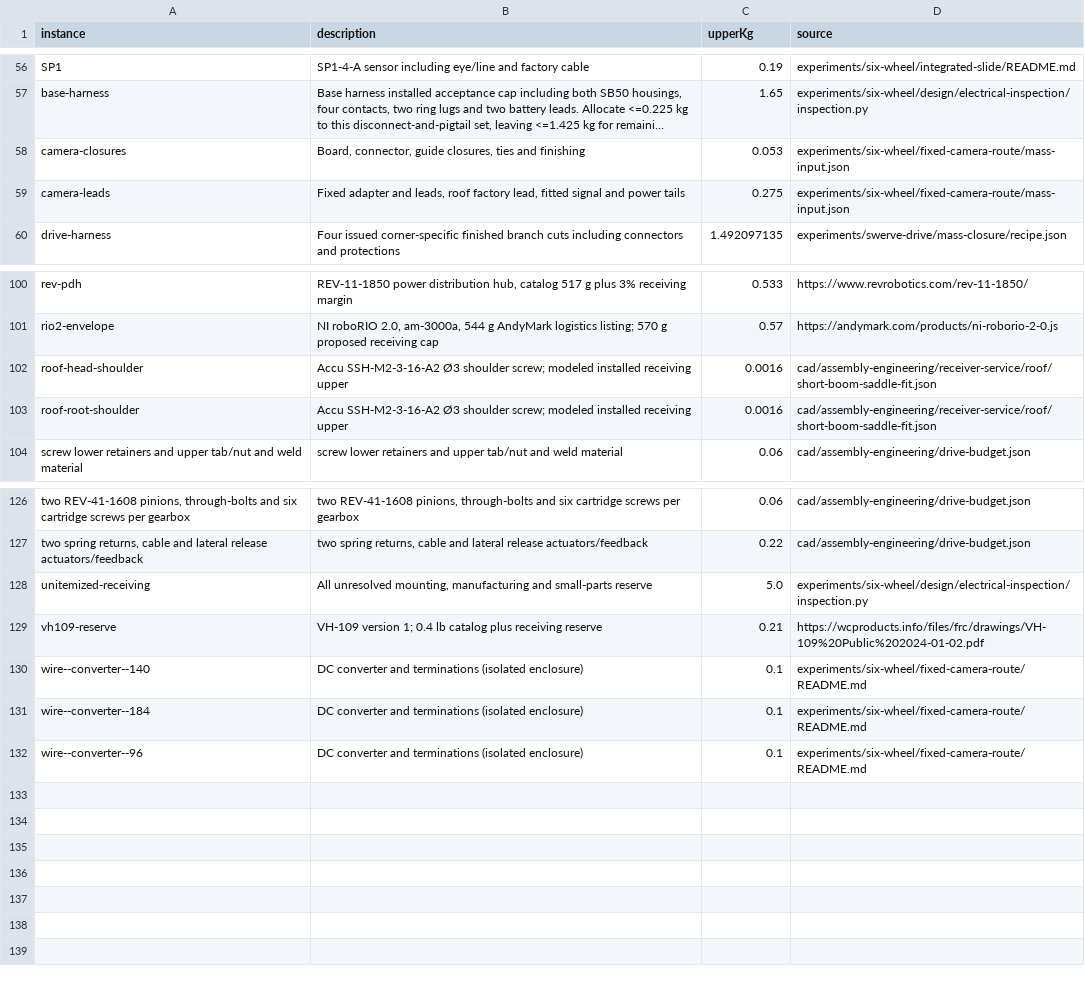
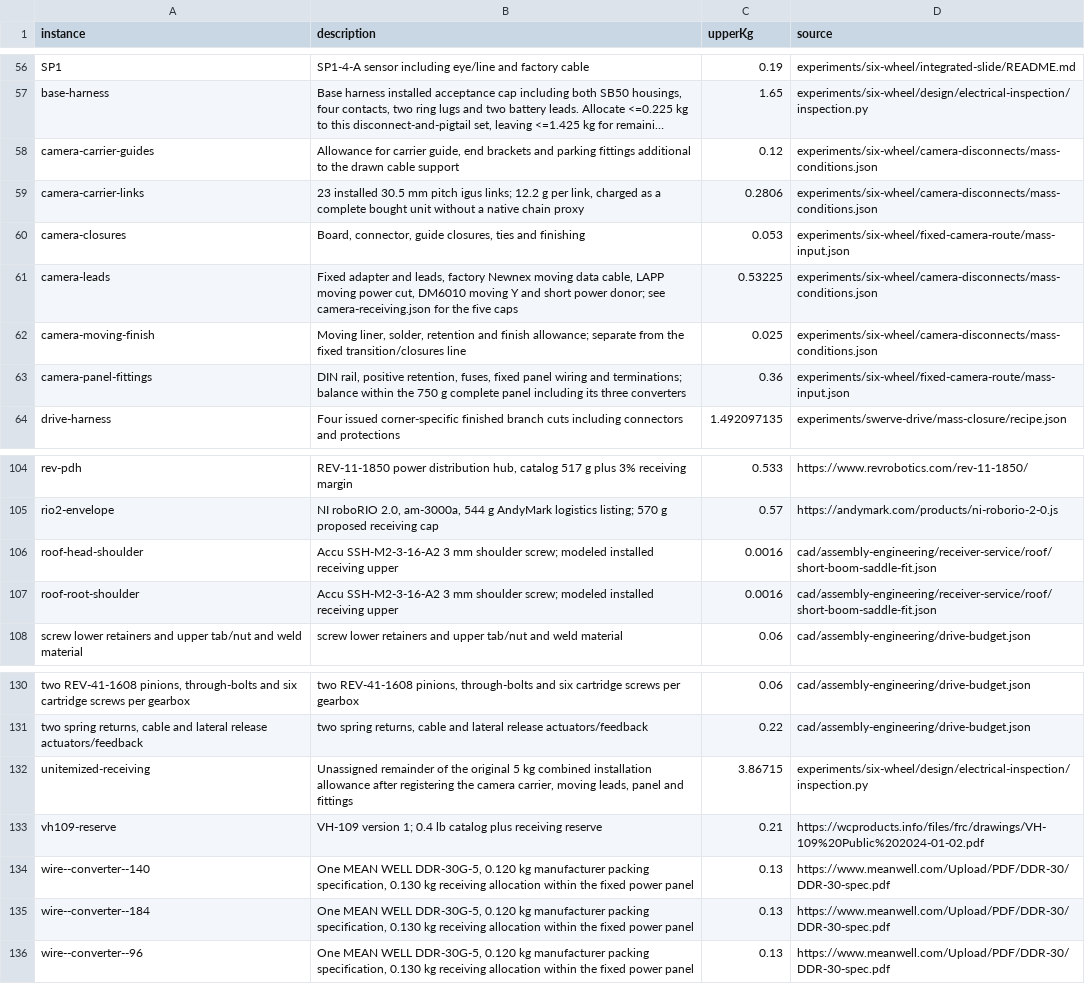
Before and after one commit to ehartye/frc-2025-poc, a CSV file: cad/assembly-engineering/receiver-service/issue/article-register.csv, drawn as a sheet; only a part is shown, gaps mark what is left out; long unchanged cells end in …; addresses are those after the commit; the diff names each change by its address in the sheet, - before the commit and + after, or states it on an @@ line.

Commit message:
Account for the cable carrier, fixed power panel and remaining installation mass

```diff
--- a/cad/assembly-engineering/receiver-service/issue/article-register.csv
+++ b/cad/assembly-engineering/receiver-service/issue/article-register.csv
+row 58: camera-carrier-guides | Allowance for carrier guide, end brackets and parking fittings additional to the drawn cable support | 0.12 | experiments/six-wheel/camera-disconnects/mass-conditions.json
+row 59: camera-carrier-links | 23 installed 30.5 mm pitch igus links; 12.2 g per link, charged as a complete bought unit without a native chain proxy | 0.2806 | experiments/six-wheel/camera-disconnects/mass-conditions.json
-B61 (description): …and leads, roof factory lead, fitted signal and power tails
+B61 (description): …and leads, factory Newnex moving data cable, LAPP moving power cut, DM6010 moving Y and short power donor; see camera-receiving.json for the five caps
-C61 (upperKg): 0.275
+C61 (upperKg): 0.53225
-D61 (source): experiments/six-wheel/fixed-camera-route/mass-input.json
+D61 (source): experiments/six-wheel/camera-disconnects/mass-conditions.json
+row 62: camera-moving-finish | Moving liner, solder, retention and finish allowance; separate from the fixed transition/closures line | 0.025 | experiments/six-wheel/camera-disconnects/mass-conditions.json
+row 63: camera-panel-fittings | DIN rail, positive retention, fuses, fixed panel wiring and terminations; balance within the 750 g complete panel including its three converters | 0.36 | experiments/six-wheel/fixed-camera-route/mass-input.json
-B106:B107 (description): Accu SSH-M2-3-16-A2 Ø3 shoulder screw;…
+B106:B107 (description): Accu SSH-M2-3-16-A2 3 mm shoulder screw;…
-B132 (description): All unresolved mounting, manufacturing and small-parts reserve
+B132 (description): Unassigned remainder of the original 5 kg combined installation allowance after registering the camera carrier, moving leads, panel and fittings
-C132 (upperKg): 5.0
+C132 (upperKg): 3.86715
-B134:B136 (description): DC converter and terminations (isolated enclosure)
+B134:B136 (description): One MEAN WELL DDR-30G-5, 0.120 kg manufacturer packing specification, 0.130 kg receiving allocation within the fixed power panel
-C134:C136 (upperKg): 0.1
+C134:C136 (upperKg): 0.13
-D134:D136 (source): experiments/six-wheel/fixed-camera-route/README.md
+D134:D136 (source): https://www.meanwell.com/Upload/PDF/DDR-30/DDR-30-spec.pdf
```
Also changed, not shown: 7 other files.
